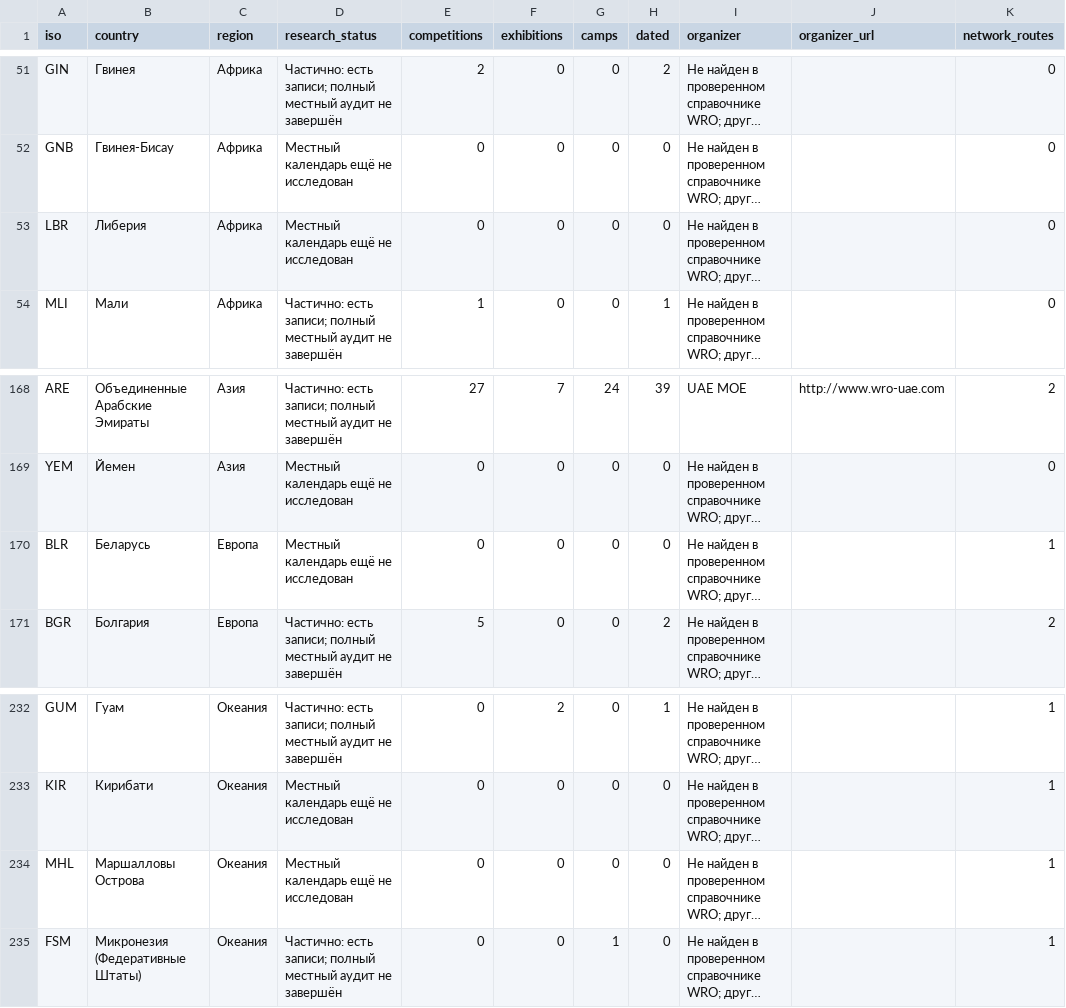
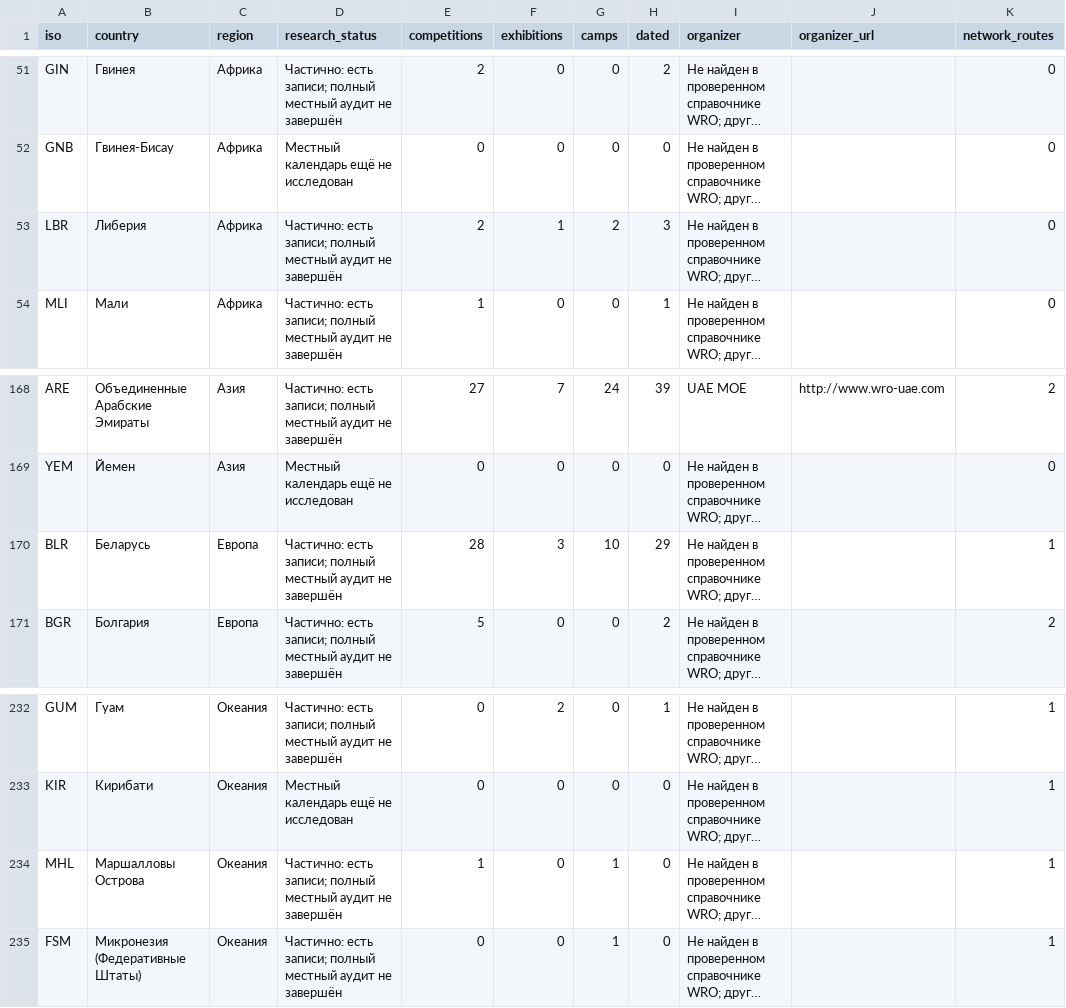
Before and after one commit to Paldd/stem-family-atlas, a CSV file: dist/downloads/STEM_country_coverage.csv, drawn as a sheet; only a part is shown, gaps mark what is left out; long unchanged cells end in …; the diff names each change by its address in the sheet, - before the commit and + after, or states it on an @@ line.

Commit message:
Publish atlas v254: Belarus, Liberia and Marshall Islands STEM routes

```diff
--- a/dist/downloads/STEM_country_coverage.csv
+++ b/dist/downloads/STEM_country_coverage.csv
-D53 (research_status): Местный календарь ещё не исследован
+D53 (research_status): Частично: есть записи; полный местный аудит не завершён
-E53 (competitions): 0
+E53 (competitions): 2
-F53 (exhibitions): 0
+F53 (exhibitions): 1
-G53 (camps): 0
+G53 (camps): 2
-H53 (dated): 0
+H53 (dated): 3
-D170 (research_status): Местный календарь ещё не исследован
+D170 (research_status): Частично: есть записи; полный местный аудит не завершён
-E170 (competitions): 0
+E170 (competitions): 28
-F170 (exhibitions): 0
+F170 (exhibitions): 3
-G170 (camps): 0
+G170 (camps): 10
-H170 (dated): 0
+H170 (dated): 29
-D234 (research_status): Местный календарь ещё не исследован
+D234 (research_status): Частично: есть записи; полный местный аудит не завершён
-E234 (competitions): 0
+E234 (competitions): 1
-G234 (camps): 0
+G234 (camps): 1
```
Also changed, not shown: dist/es/downloads/STEM_country_coverage.csv, 54 other files.
